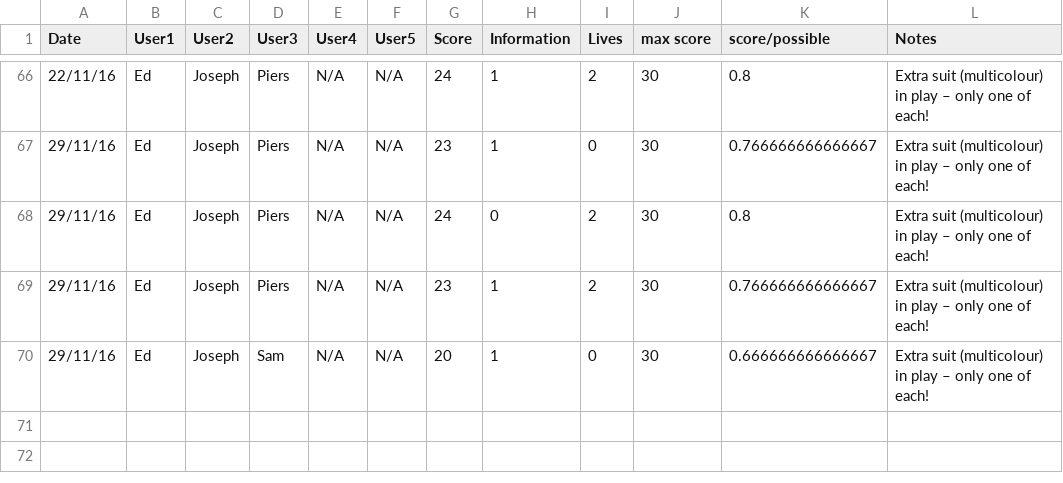
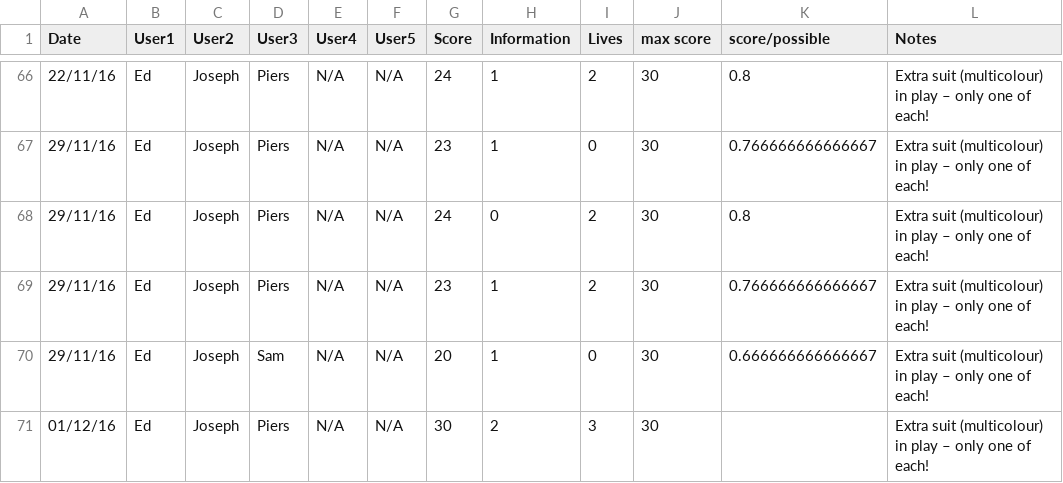
Before and after one commit to hopshackle/hanabiEngine, a CSV file: research/humans.csv, drawn as a sheet; only a part is shown, gaps mark what is left out; the diff names each change by its address in the sheet, - before the commit and + after, or states it on an @@ line.

Commit message:
more human data

```diff
--- a/research/humans.csv
+++ b/research/humans.csv
+row 71: 01/12/16 | Ed | Joseph | Piers | N/A | N/A | 30 | 2 | 3 | 30 |  | Extra suit (multicolour) in play – only one of each!
```
